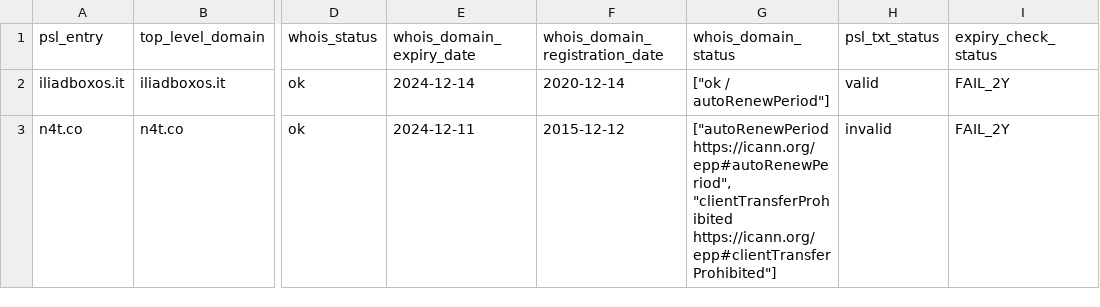
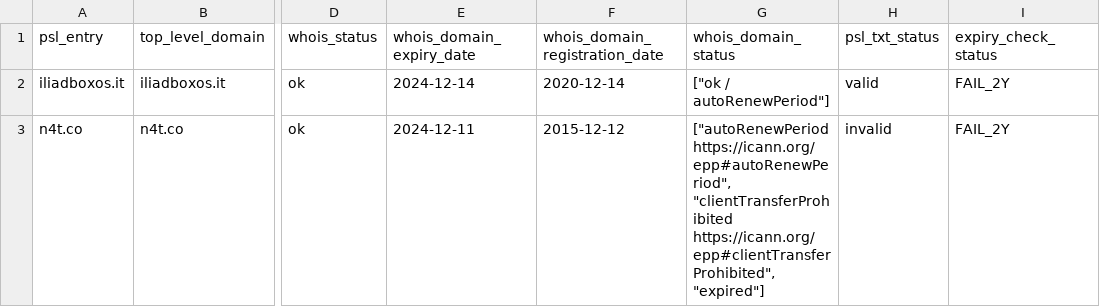
Before and after one commit to groundcat/PSL-private-domains-checker, a CSV file: data/expired.csv, drawn as a sheet; only a part is shown, gaps mark what is left out; the diff names each change by its address in the sheet, - before the commit and + after, or states it on an @@ line.

```diff
--- a/data/expired.csv
+++ b/data/expired.csv
-G3 (whois_domain_status): …https://icann.org/epp#autoRenewPeriod", "clientTransferProhibited https://icann.org/epp#clientTransferProhibited"]
+G3 (whois_domain_status): …https://icann.org/epp#autoRenewPeriod", "clientTransferProhibited https://icann.org/epp#clientTransferProhibited", "expired"]
```
Also changed, not shown: data/all.csv, data/expiry_less_than_2yrs.csv, 3 other files.
